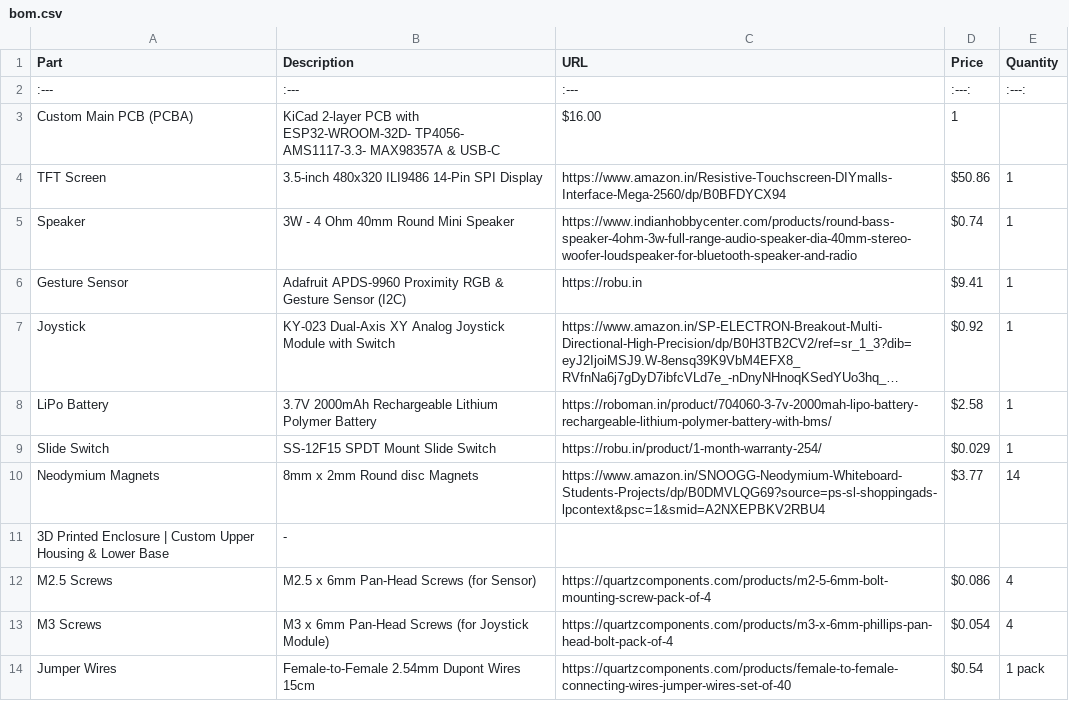
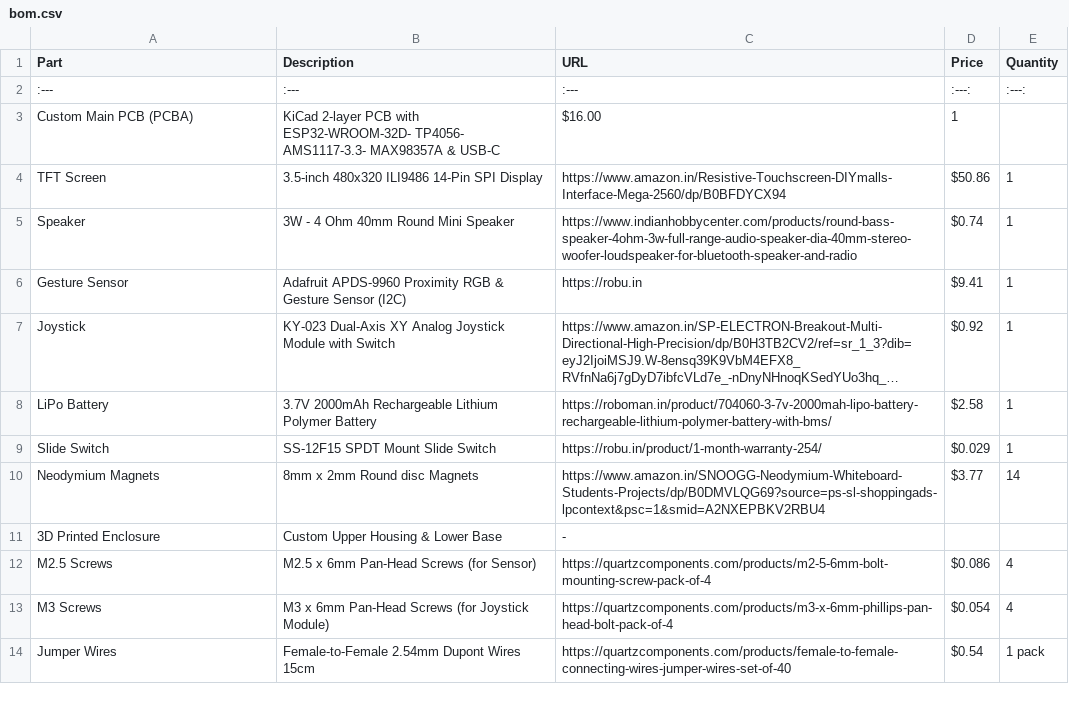
Before and after one commit to Kingplayer-eng/DIY-ALARM-CLOCK-, a CSV file: bom.csv, drawn as a sheet; long unchanged cells end in ….

Commit message:
Fix formatting of 3D Printed Enclosure entry in bom.csv

```diff
--- a/bom.csv
+++ b/bom.csv
@@ -10,3 +10,3 @@ Slide Switch,SS-12F15 SPDT Mount Slide Switch,https://robu.in/product/1-month-wa
  Neodymium Magnets,8mm x 2mm Round disc Magnets,https://www.amazon.in/SNOOGG-Neodymium-Whiteboard-Students-Projects/dp/B0DMVLQG69?source=ps-sl-shoppingads-lpcontext&psc=1&smid=A2NXEPBKV2RBU4,$3.77,14
- 3D Printed Enclosure | Custom Upper Housing & Lower Base,-
+ 3D Printed Enclosure,Custom Upper Housing & Lower Base,-
 M2.5 Screws,M2.5 x 6mm Pan-Head Screws (for Sensor),https://quartzcomponents.com/products/m2-5-6mm-bolt-mounting-screw-pack-of-4,$0.086,4
```
